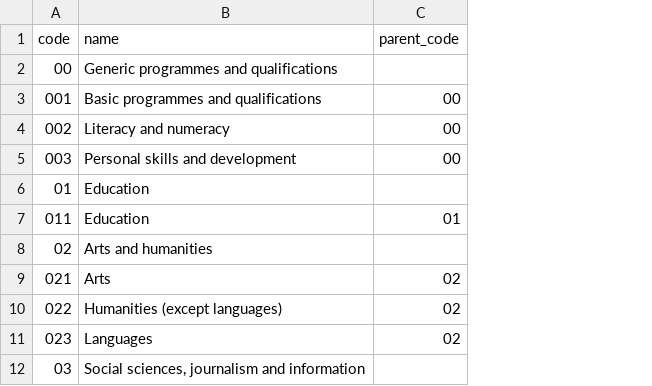
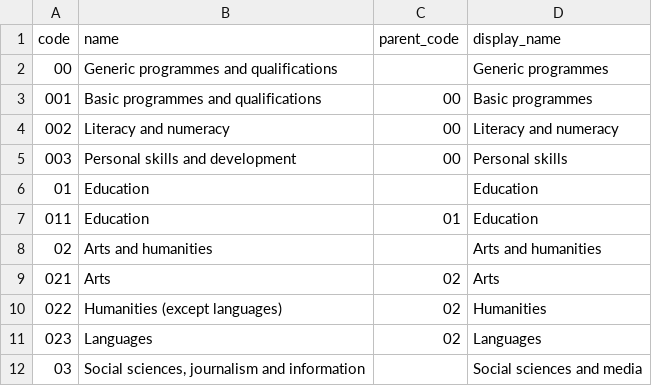
Before and after one commit to Tindo-cyber/ScholarZim, a CSV file: database/seeders/data/fields.csv, drawn as a sheet; only a part is shown; the diff names each change by its address in the sheet, - before the commit and + after, or states it on an @@ line.

```diff
--- a/database/seeders/data/fields.csv
+++ b/database/seeders/data/fields.csv
+column D (display_name), rows 2-12: Generic programmes | Basic programmes | Literacy and numeracy | Personal skills | Education | Education | Arts and humanities | Arts | Humanities | Languages | Social sciences and media
```
Also changed, not shown: database/seeders/data/programmes.csv, 14 other files.
